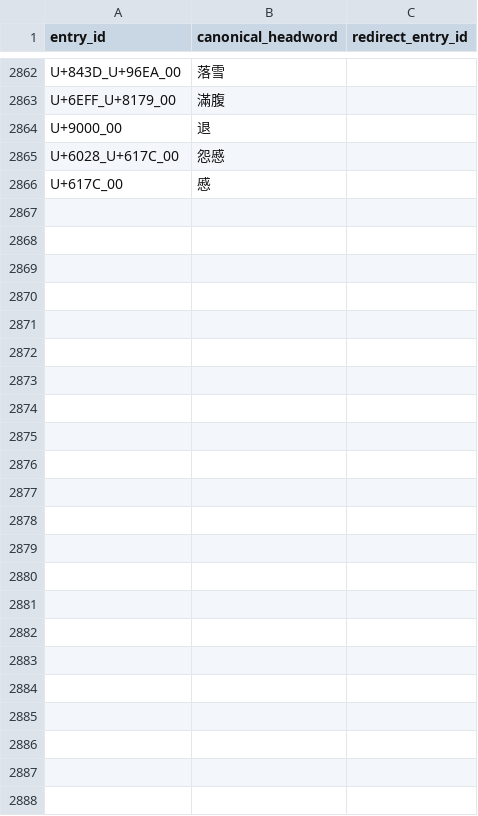
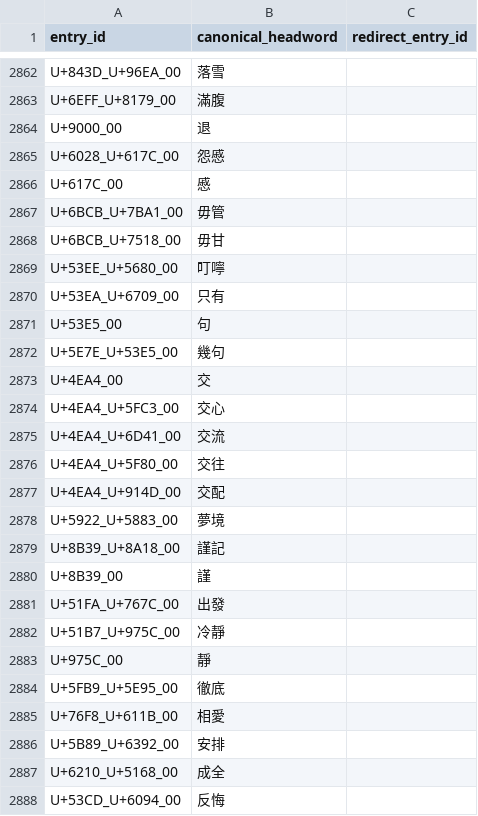
Before and after one commit to thehokkienlang/thehokkienlang.github.io, a TSV file: data/dictionary_entry_id_registry.tsv, drawn as a sheet; only a part is shown, gaps mark what is left out.

```diff
--- a/data/dictionary_entry_id_registry.tsv
+++ b/data/dictionary_entry_id_registry.tsv
@@ -2866 +2866,23 @@ U+6028_U+617C_00	怨慼
 U+617C_00	慼	
+U+6BCB_U+7BA1_00	毋管	
+U+6BCB_U+7518_00	毋甘	
+U+53EE_U+5680_00	叮嚀	
+U+53EA_U+6709_00	只有	
+U+53E5_00	句	
+U+5E7E_U+53E5_00	幾句	
+U+4EA4_00	交	
+U+4EA4_U+5FC3_00	交心	
+U+4EA4_U+6D41_00	交流	
+U+4EA4_U+5F80_00	交往	
+U+4EA4_U+914D_00	交配	
+U+5922_U+5883_00	夢境	
+U+8B39_U+8A18_00	謹記	
+U+8B39_00	謹	
+U+51FA_U+767C_00	出發	
+U+51B7_U+975C_00	冷靜	
+U+975C_00	靜	
+U+5FB9_U+5E95_00	徹底	
+U+76F8_U+611B_00	相愛	
+U+5B89_U+6392_00	安排	
+U+6210_U+5168_00	成全	
+U+53CD_U+6094_00	反悔	
```
Also changed, not shown: data/hokkien_hanri_dict.tsv, 17 other files.
